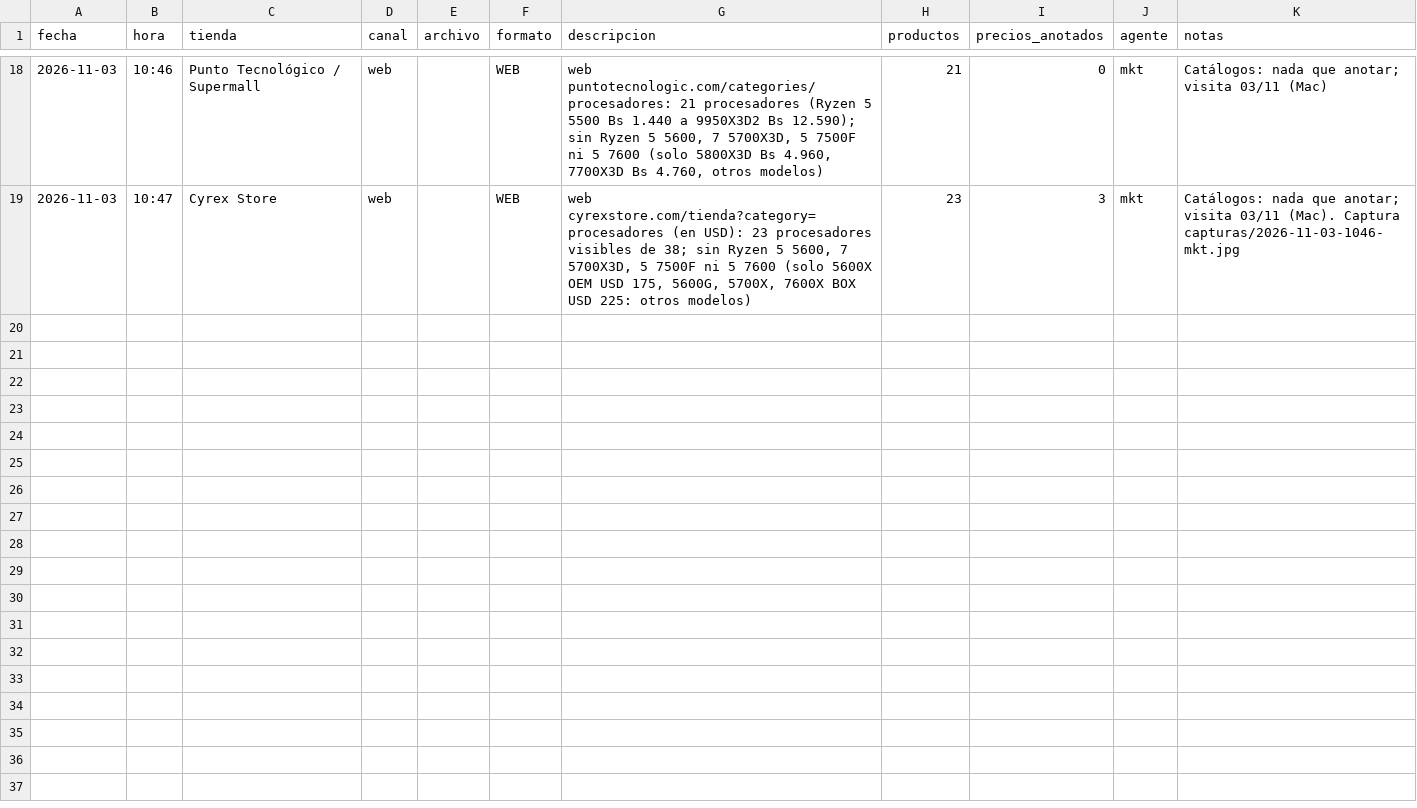
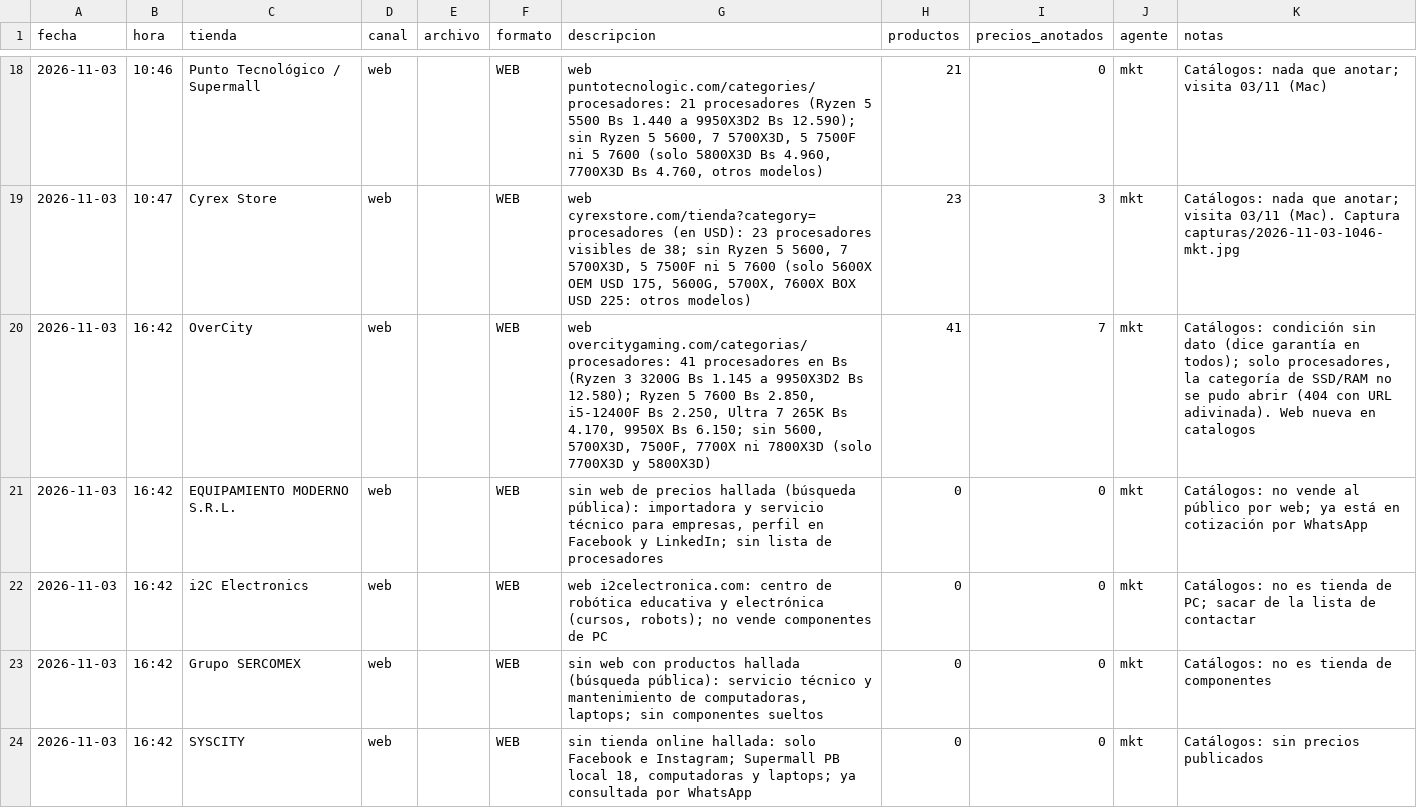
Before and after one commit to Santi491/Claude-, a CSV file: catalogos.csv, drawn as a sheet; only a part is shown, gaps mark what is left out.

```diff
--- a/catalogos.csv
+++ b/catalogos.csv
@@ -19 +19,6 @@ fecha,hora,tienda,canal,archivo,formato,descripcion,productos,precios_anotados,a
 2026-11-03,10:47,Cyrex Store,web,,WEB,"web cyrexstore.com/tienda?category=procesadores (en USD): 23 procesadores visibles de 38; sin Ryzen 5 5600, 7 5700X3D, 5 7500F ni 5 7600 (solo 5600X OEM USD 175, 5600G, 5700X, 7600X BOX USD 225: otros modelos)",23,3,mkt,Catálogos: nada que anotar; visita 03/11 (Mac). Captura capturas/2026-11-03-1046-mkt.jpg
+2026-11-03,16:42,OverCity,web,,WEB,"web overcitygaming.com/categorias/procesadores: 41 procesadores en Bs (Ryzen 3 3200G Bs 1.145 a 9950X3D2 Bs 12.580); Ryzen 5 7600 Bs 2.850, i5-12400F Bs 2.250, Ultra 7 265K Bs 4.170, 9950X Bs 6.150; sin 5600, 5700X3D, 7500F, 7700X ni 7800X3D (solo 7700X3D y 5800X3D)",41,7,mkt,"Catálogos: condición sin dato (dice garantía en todos); solo procesadores, la categoría de SSD/RAM no se pudo abrir (404 con URL adivinada). Web nueva en catalogos"
+2026-11-03,16:42,EQUIPAMIENTO MODERNO S.R.L.,web,,WEB,"sin web de precios hallada (búsqueda pública): importadora y servicio técnico para empresas, perfil en Facebook y LinkedIn; sin lista de procesadores",0,0,mkt,"Catálogos: no vende al público por web; ya está en cotización por WhatsApp"
+2026-11-03,16:42,i2C Electronics,web,,WEB,"web i2celectronica.com: centro de robótica educativa y electrónica (cursos, robots); no vende componentes de PC",0,0,mkt,"Catálogos: no es tienda de PC; sacar de la lista de contactar"
+2026-11-03,16:42,Grupo SERCOMEX,web,,WEB,"sin web con productos hallada (búsqueda pública): servicio técnico y mantenimiento de computadoras, laptops; sin componentes sueltos",0,0,mkt,"Catálogos: no es tienda de componentes"
+2026-11-03,16:42,SYSCITY,web,,WEB,"sin tienda online hallada: solo Facebook e Instagram; Supermall PB local 18, computadoras y laptops; ya consultada por WhatsApp",0,0,mkt,"Catálogos: sin precios publicados"
```
Also changed, not shown: actividad.csv, mensajes.csv, 19 other files.
